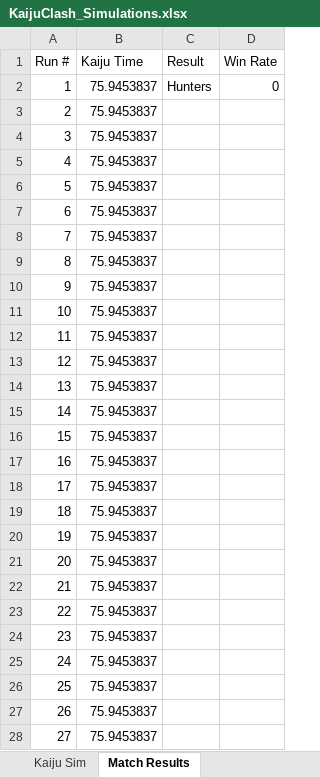
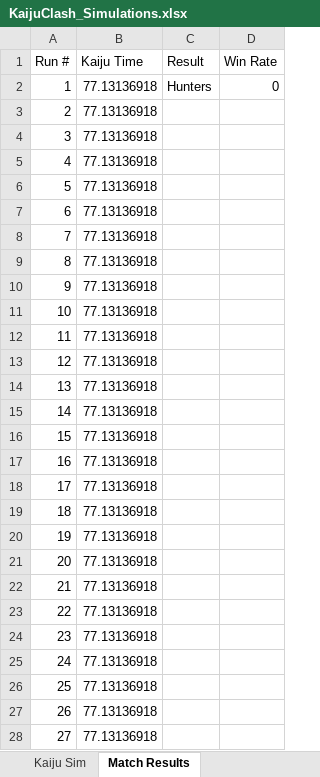
Before and after one commit to TheFrug/_ClassDocs, an Excel workbook: _ClassDocs_Spring2026/Kaiju Clash/KaijuClash_Simulations.xlsx, sheet Match Results, drawn as a sheet; only a part is shown; values as stored, in another font and other column widths than the file's, no borders; the diff covers the shown part only; the diff names each change by its address in the sheet, - before the commit and + after, or states it on an @@ line.

```diff
--- a/_ClassDocs_Spring2026/Kaiju Clash/KaijuClash_Simulations.xlsx (sheet Match Results)
+++ b/_ClassDocs_Spring2026/Kaiju Clash/KaijuClash_Simulations.xlsx (sheet Match Results)
-B2:B28 (Kaiju Time): 75.9453837
+B2:B28 (Kaiju Time): 77.13136918
```
Also changed, not shown: 972 edited cells elsewhere in this sheet, sheet Kaiju Sim, _ClassDocs_Spring2026/Kaiju Clash/Simulations_2.xlsx, 2 other files.
